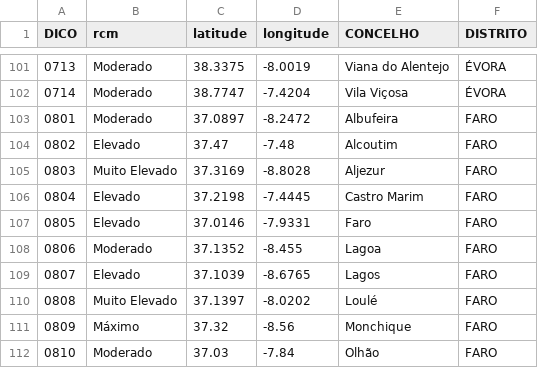
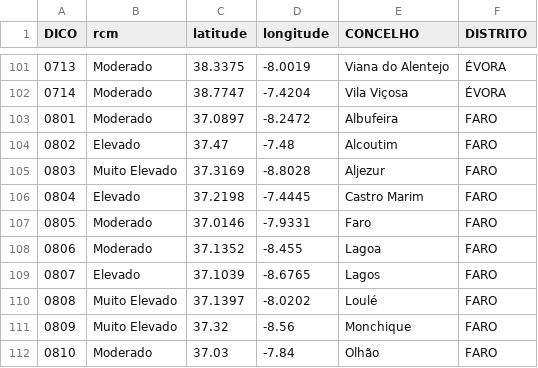
Before and after one commit to CatiaBarros/rcm-scheduler, a CSV file: rcm_d0.csv, drawn as a sheet; only a part is shown, gaps mark what is left out; the diff covers the shown part only.

```diff
--- a/rcm_d0.csv
+++ b/rcm_d0.csv
@@ -106,3 +106,3 @@ DICO,rcm,latitude,longitude,CONCELHO,DISTRITO
 0804,Elevado,37.2198,-7.4445,Castro Marim,FARO
-0805,Elevado,37.0146,-7.9331,Faro,FARO
+0805,Moderado,37.0146,-7.9331,Faro,FARO
 0806,Moderado,37.1352,-8.455,Lagoa,FARO
@@ -110,3 +110,3 @@ DICO,rcm,latitude,longitude,CONCELHO,DISTRITO
 0808,Muito Elevado,37.1397,-8.0202,Loulé,FARO
-0809,Máximo,37.32,-8.56,Monchique,FARO
+0809,Muito Elevado,37.32,-8.56,Monchique,FARO
 0810,Moderado,37.03,-7.84,Olhão,FARO
```
Also changed, not shown: 23 edited cells elsewhere in this file, 1 other file.
